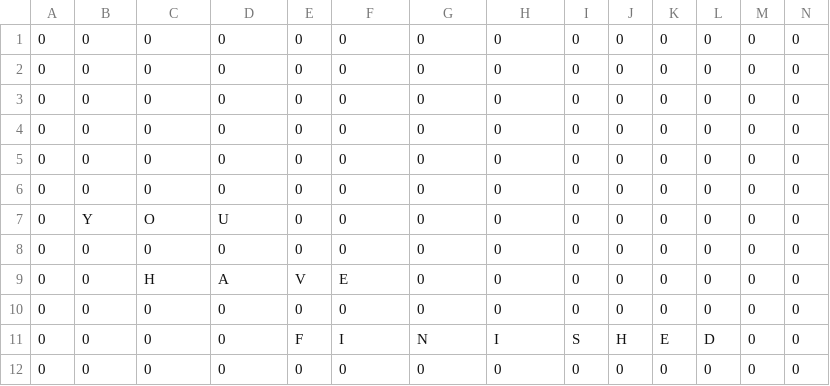
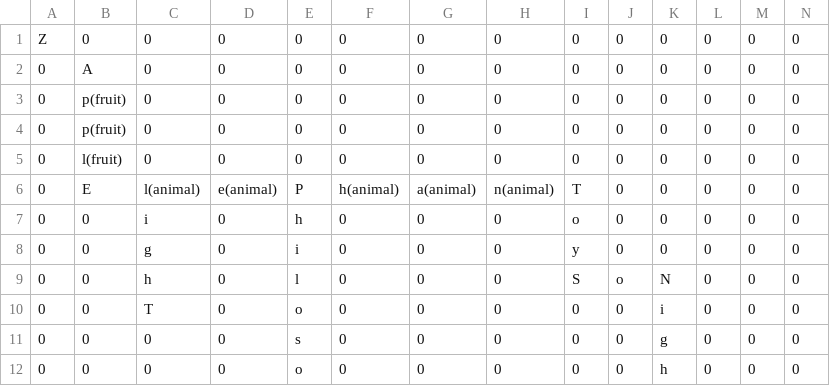
Before and after one commit to aswinmurali-io/word-jam, a CSV file: lvl/4.csv, drawn as a sheet; only a part is shown; the diff covers the shown part only.

```diff
--- a/lvl/4.csv
+++ b/lvl/4.csv
@@ -1,12 +1,12 @@
-0,0,0,0,0,0,0,0,0,0,0,0,0,0
-0,0,0,0,0,0,0,0,0,0,0,0,0,0
-0,0,0,0,0,0,0,0,0,0,0,0,0,0
-0,0,0,0,0,0,0,0,0,0,0,0,0,0
-0,0,0,0,0,0,0,0,0,0,0,0,0,0
-0,0,0,0,0,0,0,0,0,0,0,0,0,0
-0,Y,O,U,0,0,0,0,0,0,0,0,0,0
-0,0,0,0,0,0,0,0,0,0,0,0,0,0
-0,0,H,A,V,E,0,0,0,0,0,0,0,0
-0,0,0,0,0,0,0,0,0,0,0,0,0,0
-0,0,0,0,F,I,N,I,S,H,E,D,0,0
-0,0,0,0,0,0,0,0,0,0,0,0,0,0
+Z,0,0,0,0,0,0,0,0,0,0,0,0,0
+0,A,0,0,0,0,0,0,0,0,0,0,0,0
+0,p(fruit),0,0,0,0,0,0,0,0,0,0,0,0
+0,p(fruit),0,0,0,0,0,0,0,0,0,0,0,0
+0,l(fruit),0,0,0,0,0,0,0,0,0,0,0,0
+0,E,l(animal),e(animal),P,h(animal),a(animal),n(animal),T,0,0,0,0,0
+0,0,i,0,h,0,0,0,o,0,0,0,0,0
+0,0,g,0,i,0,0,0,y,0,0,0,0,0
+0,0,h,0,l,0,0,0,S,o,N,0,0,0
+0,0,T,0,o,0,0,0,0,0,i,0,0,0
+0,0,0,0,s,0,0,0,0,0,g,0,0,0
+0,0,0,0,o,0,0,0,0,0,h,0,0,0
```
Also changed, not shown: 24 edited cells elsewhere in this file, lvl/2.csv, 2 other files.
